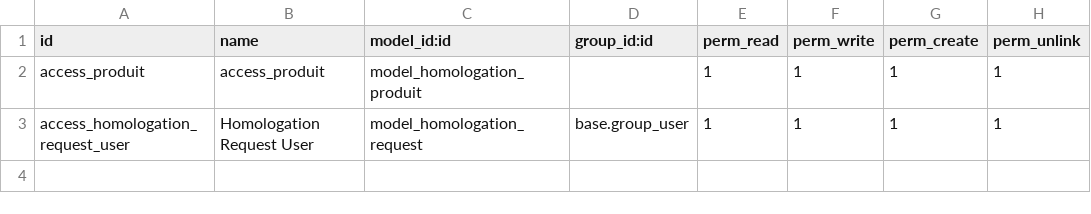
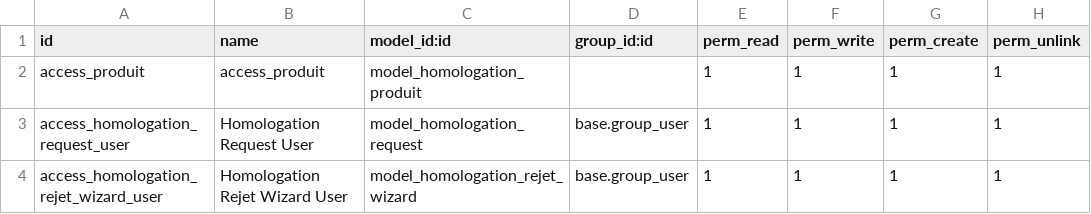
Before and after one commit to dilane56/PATNUC_PROJECT, a CSV file: modules/patnuc_minader_homologation_engrais/security/ir.model.access.csv, drawn as a sheet; the diff names each change by its address in the sheet, - before the commit and + after, or states it on an @@ line.

Commit message:
implementation du rejet pour le module d'homologation des engrais

```diff
--- a/modules/patnuc_minader_homologation_engrais/security/ir.model.access.csv
+++ b/modules/patnuc_minader_homologation_engrais/security/ir.model.access.csv
+row 4: access_homologation_rejet_wizard_user | Homologation Rejet Wizard User | model_homologation_rejet_wizard | base.group_user | 1 | 1 | 1 | 1
```
Also changed, not shown: 6 other files.
